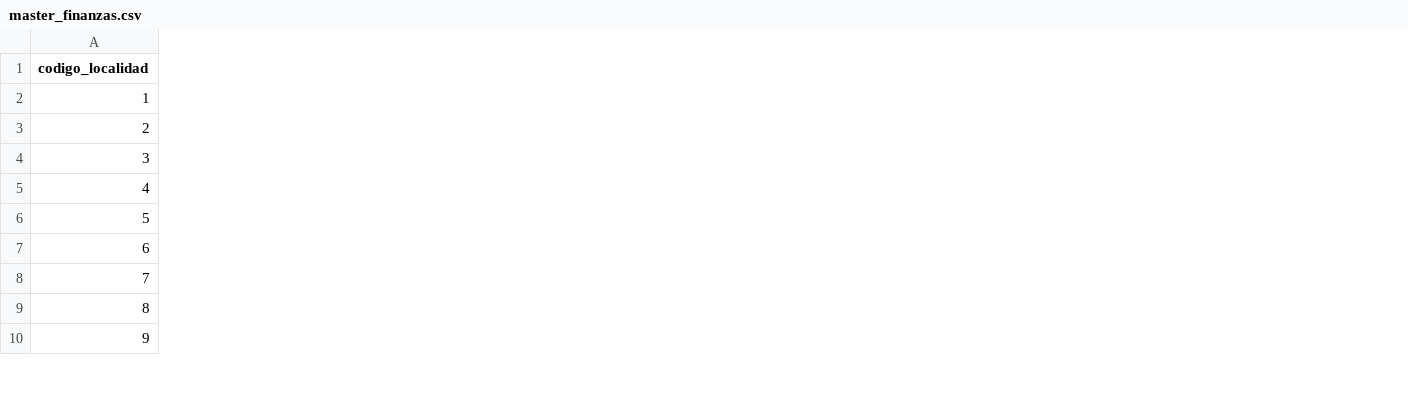
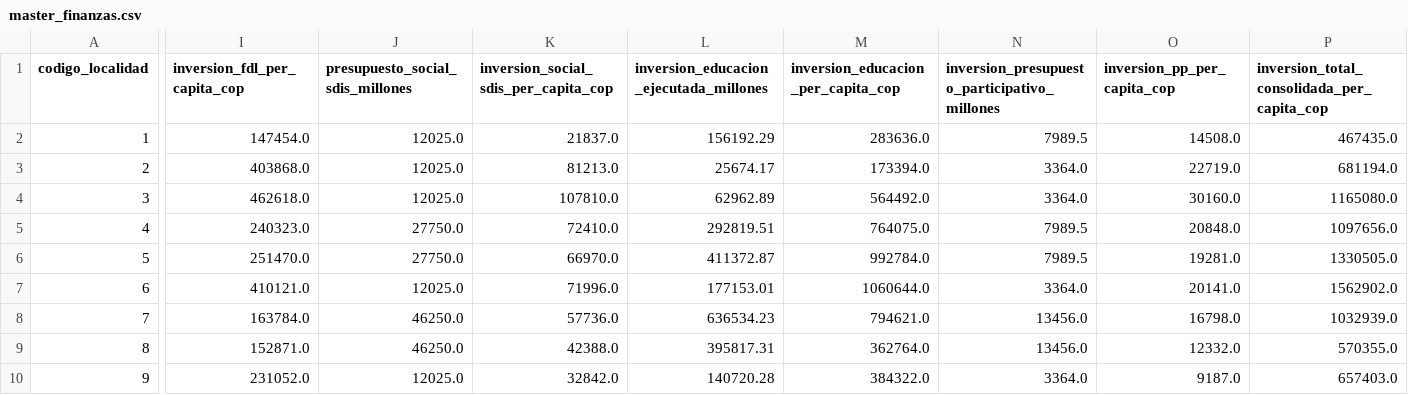
Before and after one commit to adansanchezc1-spec/DataJam_DataOlinguitos_Gen, a CSV file: data/curated/master_finanzas.csv, drawn as a sheet; only a part is shown, gaps mark what is left out; the diff names each change by its address in the sheet, - before the commit and + after, or states it on an @@ line.

```diff
--- a/data/curated/master_finanzas.csv
+++ b/data/curated/master_finanzas.csv
+column I (inversion_fdl_per_capita_cop), rows 2-10: 147454.0 | 403868.0 | 462618.0 | 240323.0 | 251470.0 | 410121.0 | 163784.0 | 152871.0 | 231052.0
+column J (presupuesto_social_sdis_millones), rows 2-10: 12025.0 | 12025.0 | 12025.0 | 27750.0 | 27750.0 | 12025.0 | 46250.0 | 46250.0 | 12025.0
+column K, rows 1-10: inversion_social_sdis_per_capita_cop | 21837.0 | 81213.0 | 107810.0 | 72410.0 | 66970.0 | 71996.0 | 57736.0 | 42388.0 | 32842.0
+column L, rows 1-10: inversion_educacion_ejecutada_millones | 156192.29 | 25674.17 | 62962.89 | 292819.51 | 411372.87 | 177153.01 | 636534.23 | 395817.31 | 140720.28
+column M, rows 1-10: inversion_educacion_per_capita_cop | 283636.0 | 173394.0 | 564492.0 | 764075.0 | 992784.0 | 1060644.0 | 794621.0 | 362764.0 | 384322.0
+column N, rows 1-10: inversion_presupuesto_participativo_millones | 7989.5 | 3364.0 | 3364.0 | 7989.5 | 7989.5 | 3364.0 | 13456.0 | 13456.0 | 3364.0
+column O (inversion_pp_per_capita_cop), rows 2-10: 14508.0 | 22719.0 | 30160.0 | 20848.0 | 19281.0 | 20141.0 | 16798.0 | 12332.0 | 9187.0
+column P, rows 1-10: inversion_total_consolidada_per_capita_cop | 467435.0 | 681194.0 | 1165080.0 | 1097656.0 | 1330505.0 | 1562902.0 | 1032939.0 | 570355.0 | 657403.0
```
Also changed, not shown: data/curated/master_indicadores_territoriales.csv, data/curated/master_infraestructura.csv, 20 other files.
